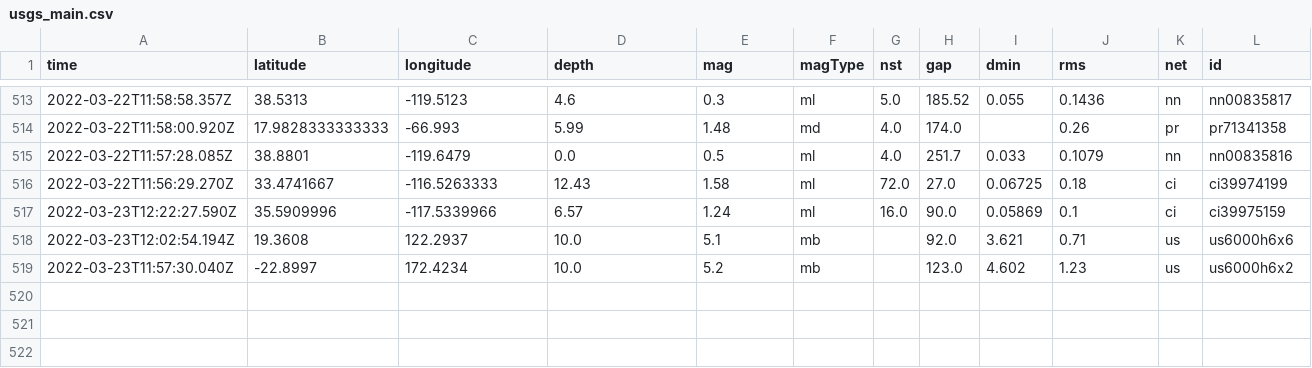
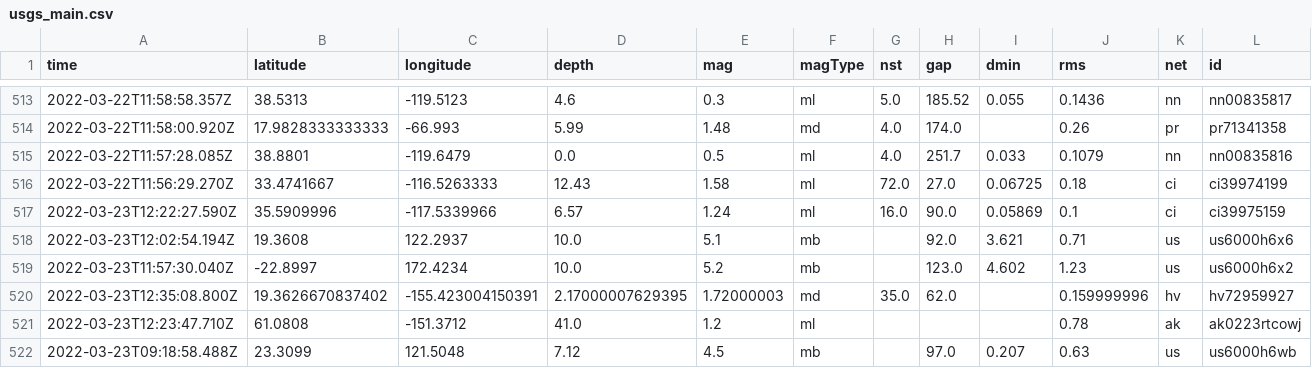
Before and after one commit to pbock/nicar22-github-actions, a CSV file: usgs_main.csv, drawn as a sheet; only a part is shown, gaps mark what is left out; rows hold the shown columns only; the diff names each change by its address in the sheet, - before the commit and + after, or states it on an @@ line.

```diff
--- a/usgs_main.csv
+++ b/usgs_main.csv
+row 520: 2022-03-23T12:35:08.800Z | 19.3626670837402 | -155.423004150391 | 2.17000007629395 | 1.72000003 | md | 35.0 | 62.0 |  | 0.159999996 | hv | hv72959927
+row 521: 2022-03-23T12:23:47.710Z | 61.0808 | -151.3712 | 41.0 | 1.2 | ml |  |  |  | 0.78 | ak | ak0223rtcowj
+row 522: 2022-03-23T09:18:58.488Z | 23.3099 | 121.5048 | 7.12 | 4.5 | mb |  | 97.0 | 0.207 | 0.63 | us | us6000h6wb
```
Also changed, not shown: usgs_current.csv.
